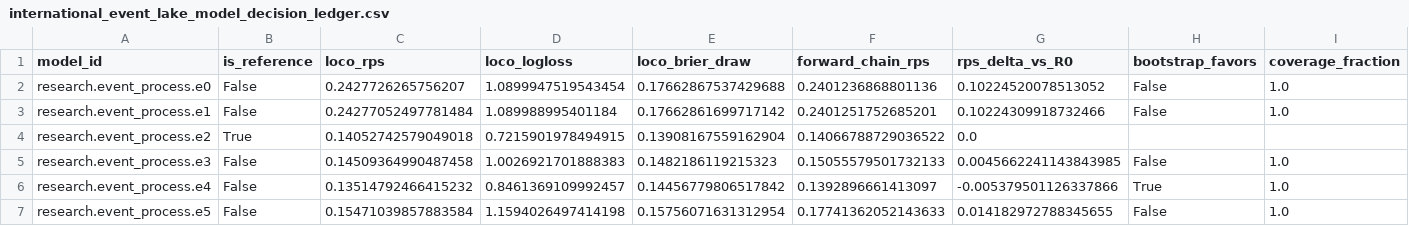
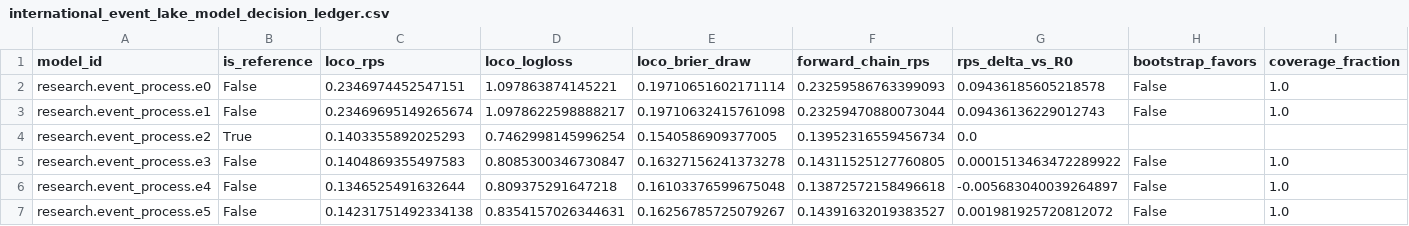
Before and after one commit to Mahmoudimahyar/Soccer-forcasting, a CSV file: data/reference/international_event_lake_model_decision_ledger.csv, drawn as a sheet; only a part is shown; the diff covers the shown part only; the diff names each change by its address in the sheet, - before the commit and + after, or states it on an @@ line.

```diff
--- a/data/reference/international_event_lake_model_decision_ledger.csv
+++ b/data/reference/international_event_lake_model_decision_ledger.csv
-C2 (loco_rps): 0.2427726265756207
+C2 (loco_rps): 0.2346974452547151
-D2 (loco_logloss): 1.0899947519543454
+D2 (loco_logloss): 1.097863874145221
-E2 (loco_brier_draw): 0.17662867537429688
+E2 (loco_brier_draw): 0.19710651602171114
-F2 (forward_chain_rps): 0.2401236868801136
+F2 (forward_chain_rps): 0.23259586763399093
-G2 (rps_delta_vs_R0): 0.10224520078513052
+G2 (rps_delta_vs_R0): 0.09436185605218578
-C3 (loco_rps): 0.24277052497781484
+C3 (loco_rps): 0.23469695149265674
-D3 (loco_logloss): 1.089988995401184
+D3 (loco_logloss): 1.0978622598888217
-E3 (loco_brier_draw): 0.17662861699717142
+E3 (loco_brier_draw): 0.19710632415761098
-F3 (forward_chain_rps): 0.2401251752685201
+F3 (forward_chain_rps): 0.23259470880073044
-G3 (rps_delta_vs_R0): 0.10224309918732466
+G3 (rps_delta_vs_R0): 0.09436136229012743
-C4 (loco_rps): 0.14052742579049018
+C4 (loco_rps): 0.1403355892025293
-D4 (loco_logloss): 0.7215901978494915
+D4 (loco_logloss): 0.7462998145996254
-E4 (loco_brier_draw): 0.13908167559162904
+E4 (loco_brier_draw): 0.1540586909377005
-F4 (forward_chain_rps): 0.14066788729036522
+F4 (forward_chain_rps): 0.13952316559456734
-C5 (loco_rps): 0.14509364990487458
+C5 (loco_rps): 0.1404869355497583
-D5 (loco_logloss): 1.0026921701888383
+D5 (loco_logloss): 0.8085300346730847
-E5 (loco_brier_draw): 0.1482186119215323
+E5 (loco_brier_draw): 0.16327156241373278
-F5 (forward_chain_rps): 0.15055579501732133
+F5 (forward_chain_rps): 0.14311525127760805
-G5 (rps_delta_vs_R0): 0.0045662241143843985
+G5 (rps_delta_vs_R0): 0.0001513463472289922
-C6 (loco_rps): 0.13514792466415232
+C6 (loco_rps): 0.1346525491632644
-D6 (loco_logloss): 0.8461369109992457
+D6 (loco_logloss): 0.809375291647218
-E6 (loco_brier_draw): 0.14456779806517842
+E6 (loco_brier_draw): 0.16103376599675048
-F6 (forward_chain_rps): 0.1392896661413097
+F6 (forward_chain_rps): 0.13872572158496618
-G6 (rps_delta_vs_R0): -0.005379501126337866
+G6 (rps_delta_vs_R0): -0.005683040039264897
-H6 (bootstrap_favors): True
+H6 (bootstrap_favors): False
-C7 (loco_rps): 0.15471039857883584
+C7 (loco_rps): 0.14231751492334138
-D7 (loco_logloss): 1.1594026497414198
+D7 (loco_logloss): 0.8354157026344631
-E7 (loco_brier_draw): 0.15756071631312954
+E7 (loco_brier_draw): 0.16256785725079267
-F7 (forward_chain_rps): 0.17741362052143633
+F7 (forward_chain_rps): 0.14391632019383527
-G7 (rps_delta_vs_R0): 0.014182972788345655
+G7 (rps_delta_vs_R0): 0.001981925720812072
```
Also changed, not shown: 22 edited cells elsewhere in this file, 19 other files.
